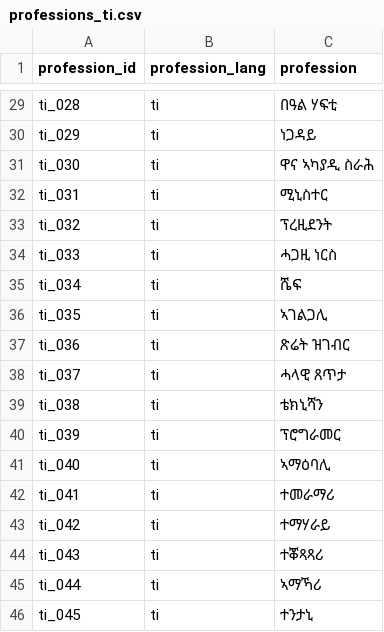
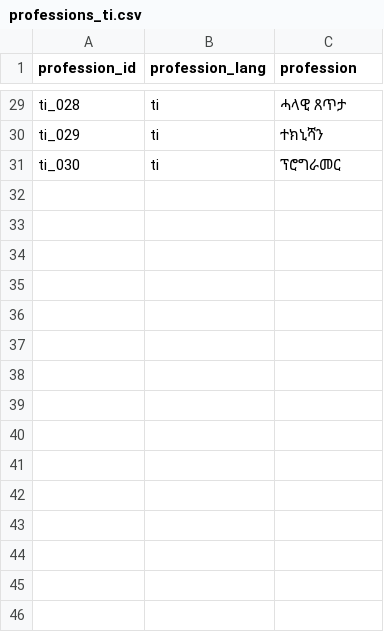
Before and after one commit to HDGeeks/ML4NLU-PAPER, a CSV file: data/tigrigna/professions_ti.csv, drawn as a sheet; only a part is shown, gaps mark what is left out; the diff covers the shown part only; the diff names each change by its address in the sheet, - before the commit and + after, or states it on an @@ line.

Commit message:
Update Tigrigna professions and add diagnostic script for tokenization and corpus hits

```diff
--- a/data/tigrigna/professions_ti.csv
+++ b/data/tigrigna/professions_ti.csv
-C29 (profession): በዓል ሃፍቲ
+C29 (profession): ሓላዊ ጸጥታ
-C30 (profession): ነጋዳይ
+C30 (profession): ተክኒሻን
-C31 (profession): ዋና ኣካያዲ ስራሕ
+C31 (profession): ፕሮግራመር
-row 32: ti_031 | ti | ሚኒስተር
-row 33: ti_032 | ti | ፕረዚደንት
-row 34: ti_033 | ti | ሓጋዚ ነርስ
-row 35: ti_034 | ti | ሼፍ
-row 36: ti_035 | ti | ኣገልጋሊ
-row 37: ti_036 | ti | ጽሬት ዝገብር
-row 38: ti_037 | ti | ሓላዊ ጸጥታ
-row 39: ti_038 | ti | ቴክኒሻን
-row 40: ti_039 | ti | ፕሮግራመር
-row 41: ti_040 | ti | ኣማዕባሊ
-row 42: ti_041 | ti | ተመራማሪ
-row 43: ti_042 | ti | ተማሃራይ
-row 44: ti_043 | ti | ተቖጻጻሪ
-row 45: ti_044 | ti | ኣማኻሪ
-row 46: ti_045 | ti | ተንታኒ
```
Also changed, not shown: 19 edited cells elsewhere in this file, 2 other files.
